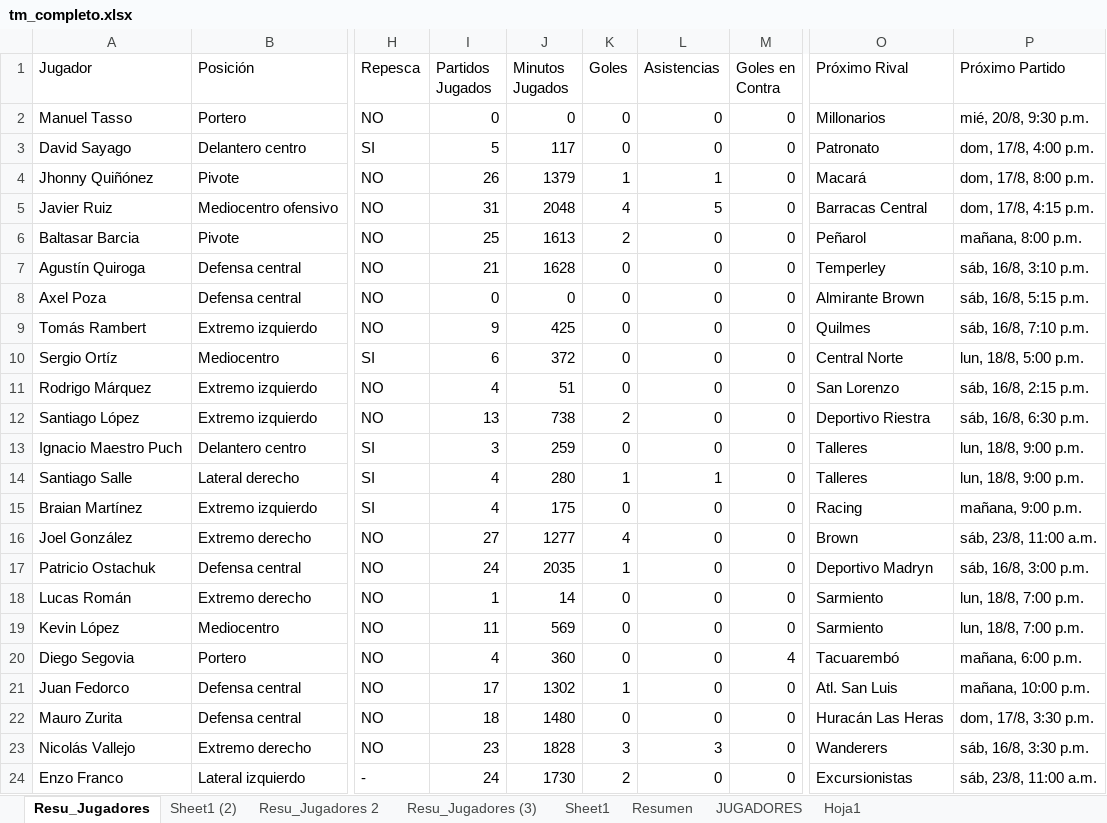
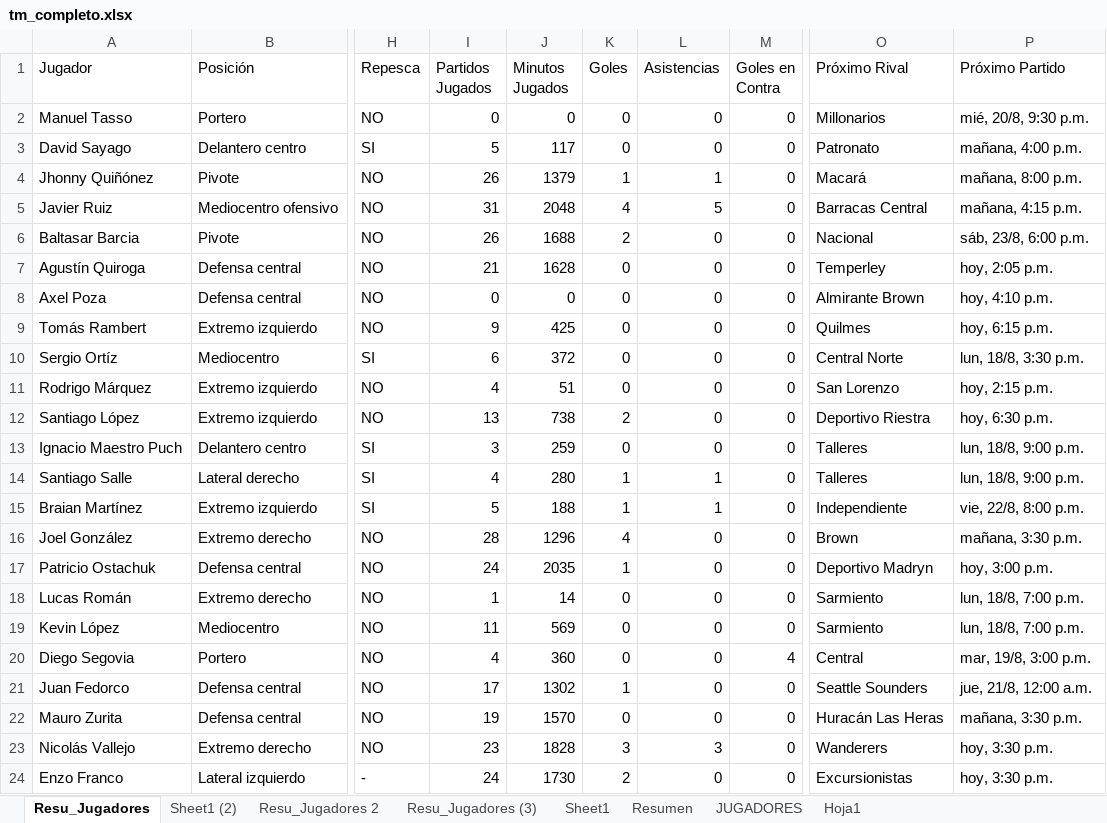
Before and after one commit to Independiente7L/infoavellared, an Excel workbook: tm_completo.xlsx, sheet Resu_Jugadores, drawn as a sheet; only a part is shown, gaps mark what is left out; values as stored, in another font and other column widths than the file's, no borders; table styles not drawn; the diff covers the shown part only; the diff names each change by its address in the sheet, - before the commit and + after, or states it on an @@ line.

```diff
--- a/tm_completo.xlsx (sheet Resu_Jugadores)
+++ b/tm_completo.xlsx (sheet Resu_Jugadores)
-P3 (Próximo Partido): dom, 17/8, 4:00 p.m.
+P3 (Próximo Partido): mañana, 4:00 p.m.
-P4 (Próximo Partido): dom, 17/8, 8:00 p.m.
+P4 (Próximo Partido): mañana, 8:00 p.m.
-P5 (Próximo Partido): dom, 17/8, 4:15 p.m.
+P5 (Próximo Partido): mañana, 4:15 p.m.
-I6 (Partidos Jugados): 25
+I6 (Partidos Jugados): 26
-J6 (Minutos Jugados): 1613
+J6 (Minutos Jugados): 1688
-O6 (Próximo Rival): Peñarol
+O6 (Próximo Rival): Nacional
-P6 (Próximo Partido): mañana, 8:00 p.m.
+P6 (Próximo Partido): sáb, 23/8, 6:00 p.m.
-P7 (Próximo Partido): sáb, 16/8, 3:10 p.m.
+P7 (Próximo Partido): hoy, 2:05 p.m.
-P8 (Próximo Partido): sáb, 16/8, 5:15 p.m.
+P8 (Próximo Partido): hoy, 4:10 p.m.
-P9 (Próximo Partido): sáb, 16/8, 7:10 p.m.
+P9 (Próximo Partido): hoy, 6:15 p.m.
-P10 (Próximo Partido): lun, 18/8, 5:00 p.m.
+P10 (Próximo Partido): lun, 18/8, 3:30 p.m.
-P11 (Próximo Partido): sáb, 16/8, 2:15 p.m.
+P11 (Próximo Partido): hoy, 2:15 p.m.
-P12 (Próximo Partido): sáb, 16/8, 6:30 p.m.
+P12 (Próximo Partido): hoy, 6:30 p.m.
-I15 (Partidos Jugados): 4
+I15 (Partidos Jugados): 5
-J15 (Minutos Jugados): 175
+J15 (Minutos Jugados): 188
-K15 (Goles): 0
+K15 (Goles): 1
-L15 (Asistencias): 0
+L15 (Asistencias): 1
-O15 (Próximo Rival): Racing
+O15 (Próximo Rival): Independiente
-P15 (Próximo Partido): mañana, 9:00 p.m.
+P15 (Próximo Partido): vie, 22/8, 8:00 p.m.
-I16 (Partidos Jugados): 27
+I16 (Partidos Jugados): 28
-J16 (Minutos Jugados): 1277
+J16 (Minutos Jugados): 1296
-P16 (Próximo Partido): sáb, 23/8, 11:00 a.m.
+P16 (Próximo Partido): mañana, 3:30 p.m.
-P17 (Próximo Partido): sáb, 16/8, 3:00 p.m.
+P17 (Próximo Partido): hoy, 3:00 p.m.
-O20 (Próximo Rival): Tacuarembó
+O20 (Próximo Rival): Central
-P20 (Próximo Partido): mañana, 6:00 p.m.
+P20 (Próximo Partido): mar, 19/8, 3:00 p.m.
-O21 (Próximo Rival): Atl. San Luis
+O21 (Próximo Rival): Seattle Sounders
-P21 (Próximo Partido): mañana, 10:00 p.m.
+P21 (Próximo Partido): jue, 21/8, 12:00 a.m.
-I22 (Partidos Jugados): 18
+I22 (Partidos Jugados): 19
-J22 (Minutos Jugados): 1480
+J22 (Minutos Jugados): 1570
-P22 (Próximo Partido): dom, 17/8, 3:30 p.m.
+P22 (Próximo Partido): mañana, 3:30 p.m.
-P23 (Próximo Partido): sáb, 16/8, 3:30 p.m.
+P23 (Próximo Partido): hoy, 3:30 p.m.
-P24 (Próximo Partido): sáb, 23/8, 11:00 a.m.
+P24 (Próximo Partido): hoy, 3:30 p.m.
```
Also changed, not shown: 2 edited cells elsewhere in this sheet, sheet Sheet1 (2), sheet Resumen, sheet Resu_Jugadores (3), jugadores_transfermarkt.xlsx, proximos_partidos.xlsx, 1 other file.
